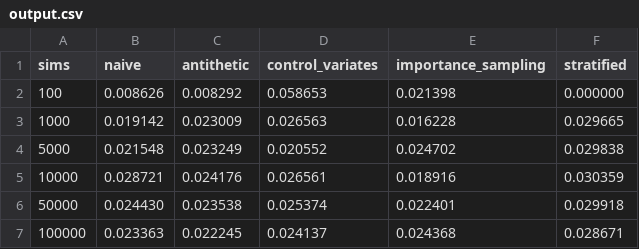
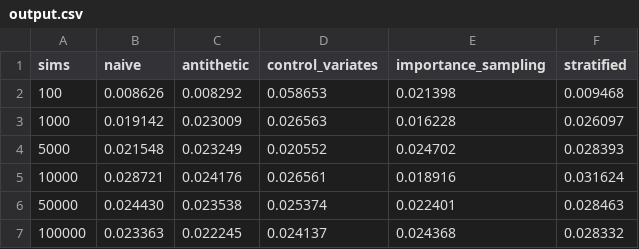
Before and after one commit to quantitative-finance-warwick-2024-2025/group-project-girsanov-s-gang, a CSV file: src/output.csv, drawn as a sheet.

```diff
--- a/src/output.csv
+++ b/src/output.csv
@@ -1,7 +1,7 @@
 sims,naive,antithetic,control_variates,importance_sampling,stratified
-100,0.008626,0.008292,0.058653,0.021398,0.000000
-1000,0.019142,0.023009,0.026563,0.016228,0.029665
-5000,0.021548,0.023249,0.020552,0.024702,0.029838
-10000,0.028721,0.024176,0.026561,0.018916,0.030359
-50000,0.024430,0.023538,0.025374,0.022401,0.029918
-100000,0.023363,0.022245,0.024137,0.024368,0.028671
+100,0.008626,0.008292,0.058653,0.021398,0.009468
+1000,0.019142,0.023009,0.026563,0.016228,0.026097
+5000,0.021548,0.023249,0.020552,0.024702,0.028393
+10000,0.028721,0.024176,0.026561,0.018916,0.031624
+50000,0.024430,0.023538,0.025374,0.022401,0.028463
+100000,0.023363,0.022245,0.024137,0.024368,0.028332
```
Also changed, not shown: 1 other file.
